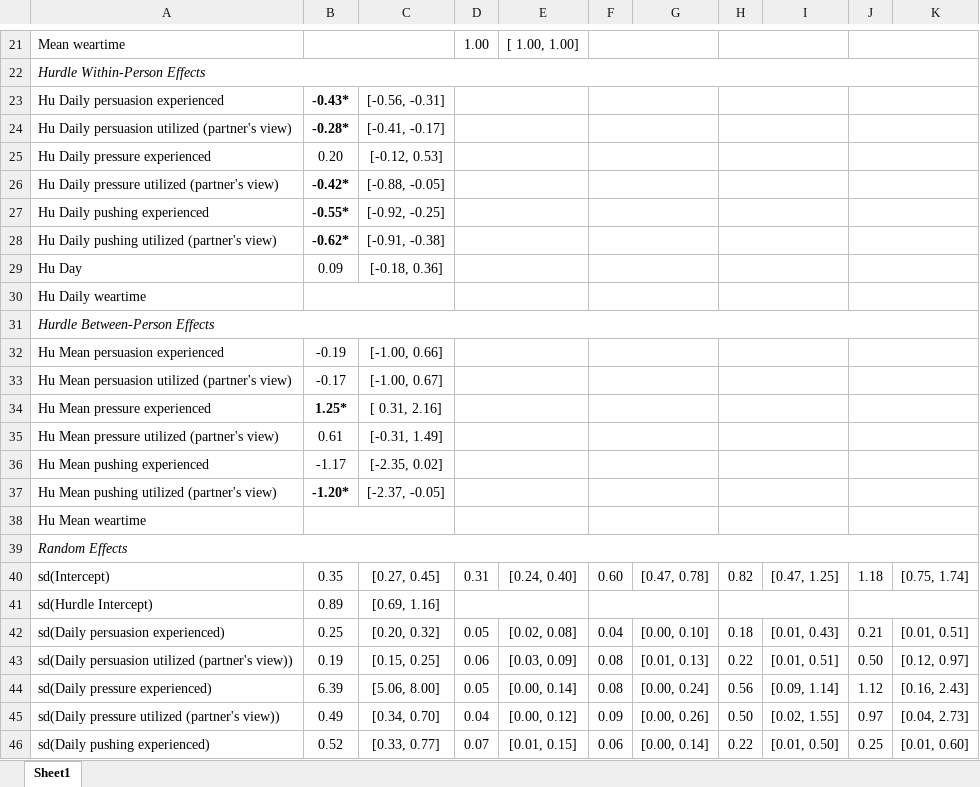
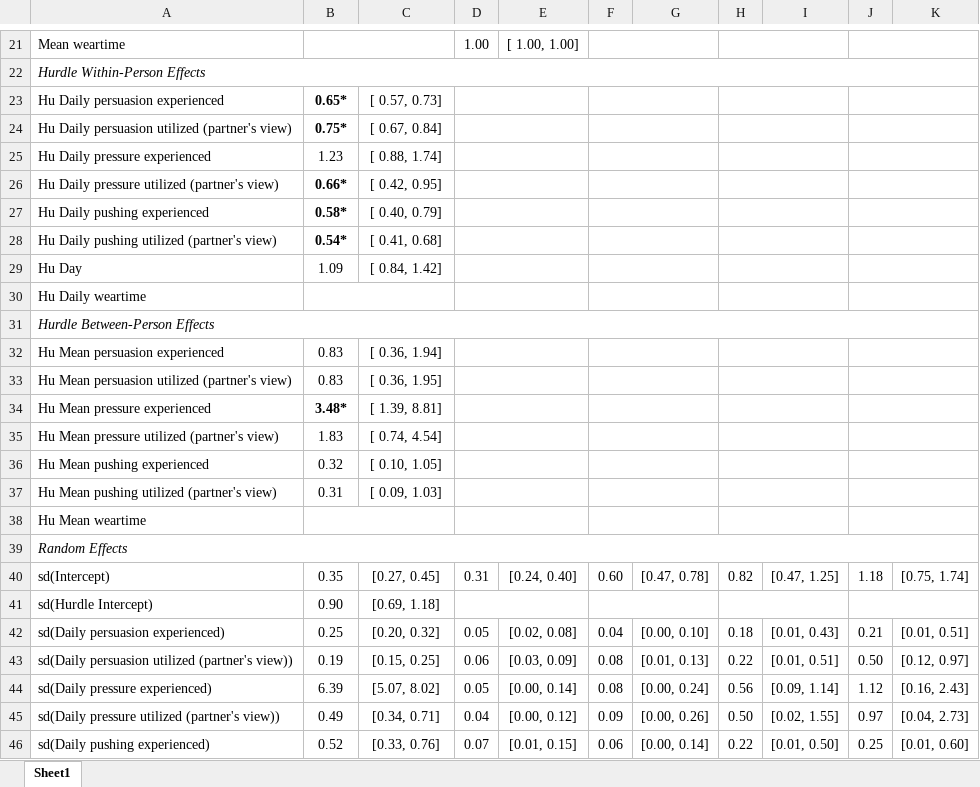
Before and after one commit to Pascal-Kueng/02TimeAndTiesControl, an Excel workbook: Output/AllModels_experimental_noAR.xlsx, sheet Sheet1, drawn as a sheet; only a part is shown, gaps mark what is left out; values as stored, in another font and other column widths than the file's, no borders; the diff covers the shown part only; the diff names each change by its address in the sheet, - before the commit and + after, or states it on an @@ line.

```diff
--- a/Output/AllModels_experimental_noAR.xlsx (sheet Sheet1)
+++ b/Output/AllModels_experimental_noAR.xlsx (sheet Sheet1)
-B23: -0.43*
+B23: 0.65*
-C23: [-0.56, -0.31]
+C23: [ 0.57, 0.73]
-B24: -0.28*
+B24: 0.75*
-C24: [-0.41, -0.17]
+C24: [ 0.67, 0.84]
-B25: 0.20
+B25: 1.23
-C25: [-0.12, 0.53]
+C25: [ 0.88, 1.74]
-B26: -0.42*
+B26: 0.66*
-C26: [-0.88, -0.05]
+C26: [ 0.42, 0.95]
-B27: -0.55*
+B27: 0.58*
-C27: [-0.92, -0.25]
+C27: [ 0.40, 0.79]
-B28: -0.62*
+B28: 0.54*
-C28: [-0.91, -0.38]
+C28: [ 0.41, 0.68]
-B29: 0.09
+B29: 1.09
-C29: [-0.18, 0.36]
+C29: [ 0.84, 1.42]
-B32: -0.19
+B32: 0.83
-C32: [-1.00, 0.66]
+C32: [ 0.36, 1.94]
-B33: -0.17
+B33: 0.83
-C33: [-1.00, 0.67]
+C33: [ 0.36, 1.95]
-B34: 1.25*
+B34: 3.48*
-C34: [ 0.31, 2.16]
+C34: [ 1.39, 8.81]
-B35: 0.61
+B35: 1.83
-C35: [-0.31, 1.49]
+C35: [ 0.74, 4.54]
-B36: -1.17
+B36: 0.32
-C36: [-2.35, 0.02]
+C36: [ 0.10, 1.05]
-B37: -1.20*
+B37: 0.31
-B37 bold: on
+B37 bold: off
-C37: [-2.37, -0.05]
+C37: [ 0.09, 1.03]
-B41: 0.89
+B41: 0.90
-C41: [0.69, 1.16]
+C41: [0.69, 1.18]
-C44: [5.06, 8.00]
+C44: [5.07, 8.02]
-C45: [0.34, 0.70]
+C45: [0.34, 0.71]
-C46: [0.33, 0.77]
+C46: [0.33, 0.76]
```
Also changed, not shown: 36 edited cells and cell formats elsewhere in this sheet.
